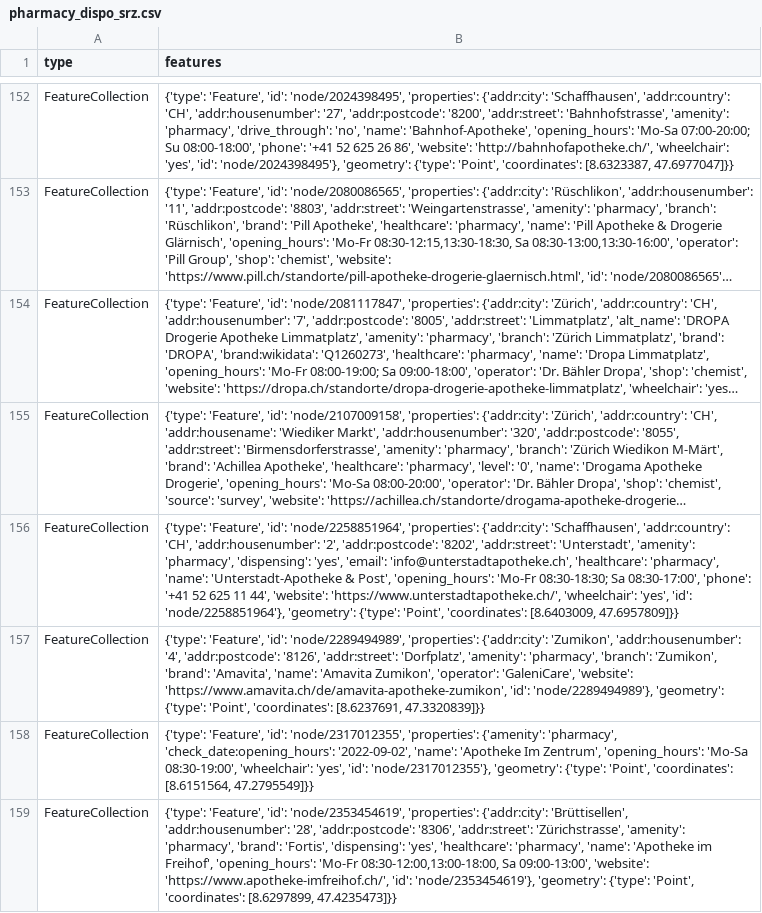
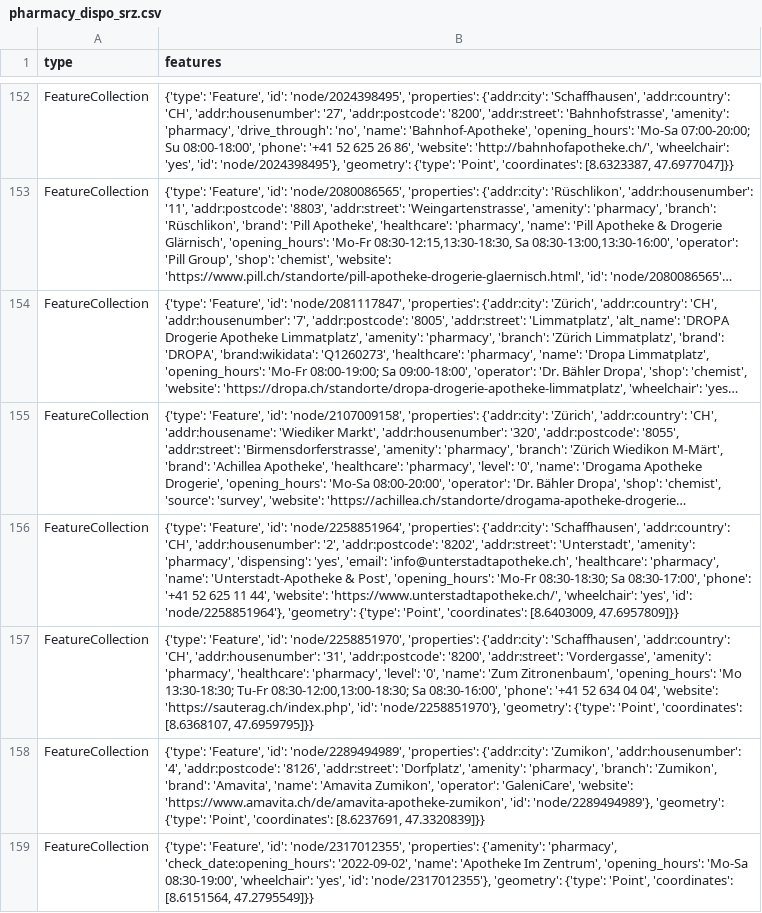
Before and after one commit to chnuessli/elz-data, a CSV file: data/csv/pharmacy/pharmacy_dispo_srz.csv, drawn as a sheet; only a part is shown, gaps mark what is left out; the shorter side is filled out with more unchanged rows; long unchanged cells end in …; the diff names each change by its address in the sheet, - before the commit and + after, or states it on an @@ line.

```diff
--- a/data/csv/pharmacy/pharmacy_dispo_srz.csv
+++ b/data/csv/pharmacy/pharmacy_dispo_srz.csv
+row 157: FeatureCollection | {'type': 'Feature', 'id': 'node/2258851970', 'properties': {'addr:city': 'Schaffhausen', 'addr:country': 'CH', 'addr:housenumber': '31', 'addr:postcode': '8200', 'addr:street': 'Vordergasse', 'amenity': 'pharmacy', 'healthcare': 'pharmacy', 'level': '0', 'name': 'Zum Zitronenbaum', 'opening_hours': 'Mo 13:30-18:30; Tu-Fr 08:30-12:00,13:00-18:30; Sa 08:30-16:00', 'phone': '+41 52 634 04 04', 'website': 'https://sauterag.ch/index.php', 'id': 'node/2258851970'}, 'geometry': {'type': 'Point', 'coordinates': [8.6368107, 47.6959795]}}
```
Also changed, not shown: data/csv/childcare/childcare_dispo_srz.csv, data/csv/childcare/childcare_kt_zh.csv, 5 other files.
